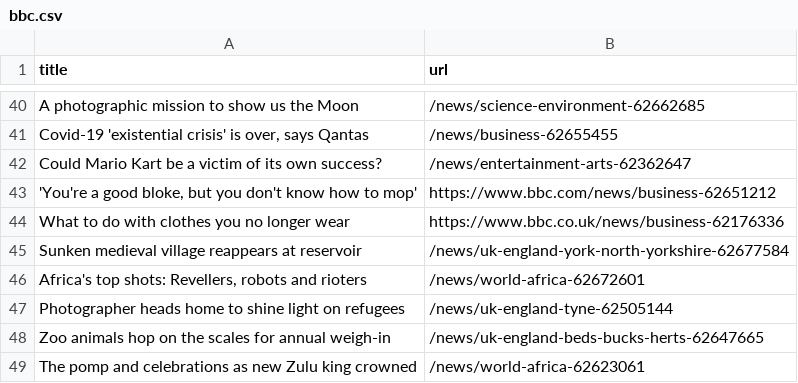
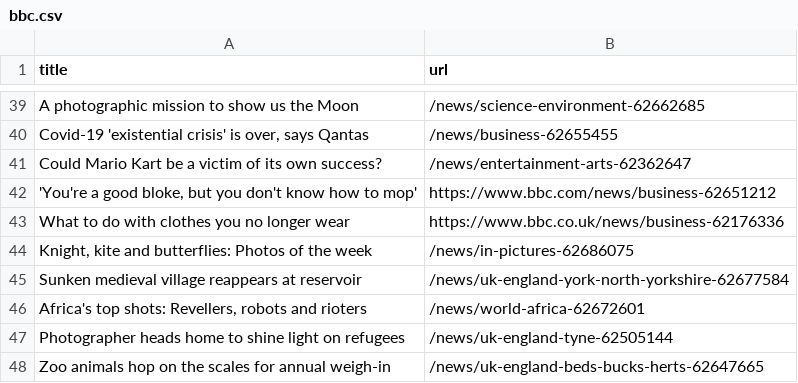
Before and after one commit to tengj98/automatic-scraper-bbc, a CSV file: bbc.csv, drawn as a sheet; only a part is shown, gaps mark what is left out; the diff covers the shown part only.

```diff
--- a/bbc.csv
+++ b/bbc.csv
@@ -44,2 +43,3 @@ Could Mario Kart be a victim of its own success?,/news/entertainment-arts-623626
 What to do with clothes you no longer wear,https://www.bbc.co.uk/news/business-62176336
+"Knight, kite and butterflies: Photos of the week",/news/in-pictures-62686075
 Sunken medieval village reappears at reservoir,/news/uk-england-york-north-yorkshire-62677584
@@ -48,2 +48 @@ Photographer heads home to shine light on refugees,/news/uk-england-tyne-6250514
 Zoo animals hop on the scales for annual weigh-in,/news/uk-england-beds-bucks-herts-62647665
-The pomp and celebrations as new Zulu king crowned,/news/world-africa-62623061
```
Also changed, not shown: 5 added rows, 6 removed rows and 1 moved row elsewhere in this file.
